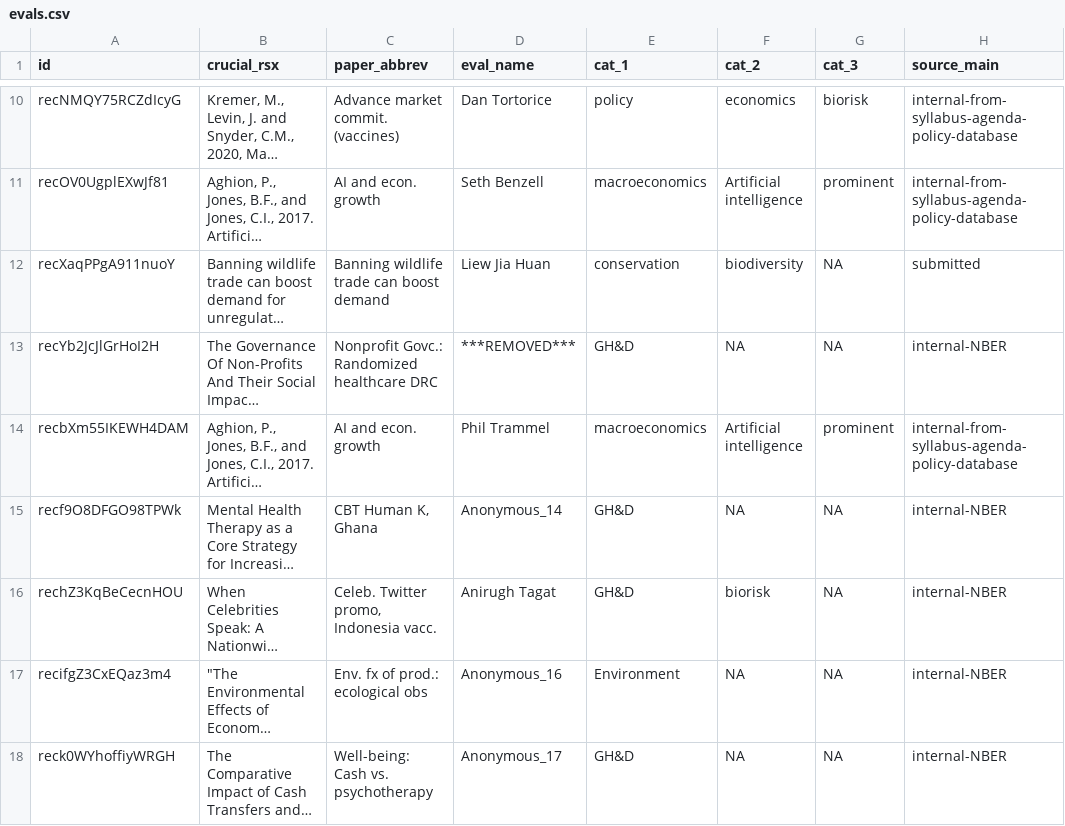
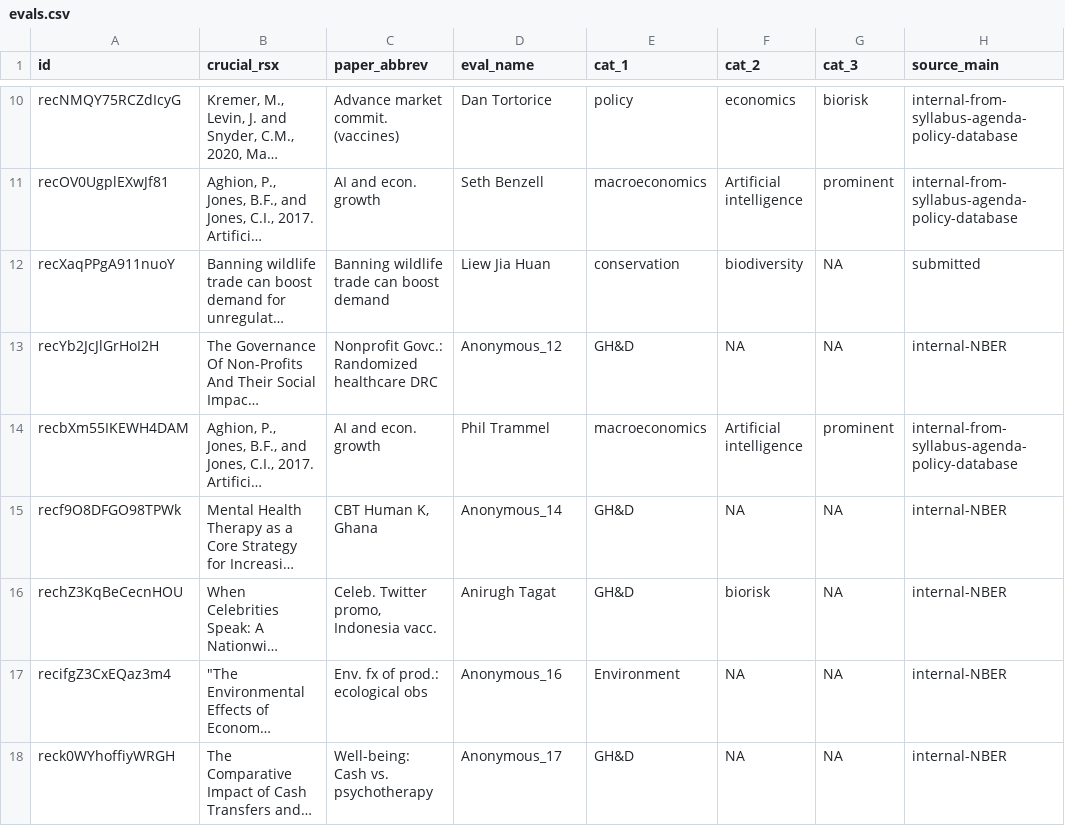
Before and after one commit to unjournal/unjournaldata, a CSV file: data/evals.csv, drawn as a sheet; only a part is shown, gaps mark what is left out; long unchanged cells end in …; the diff names each change by its address in the sheet, - before the commit and + after, or states it on an @@ line.

```diff
--- a/data/evals.csv
+++ b/data/evals.csv
-D13 (eval_name): ***REMOVED***
+D13 (eval_name): Anonymous_12
```
Also changed, not shown: data/all_papers_p.csv, data/evals_long.csv, 19 other files.
